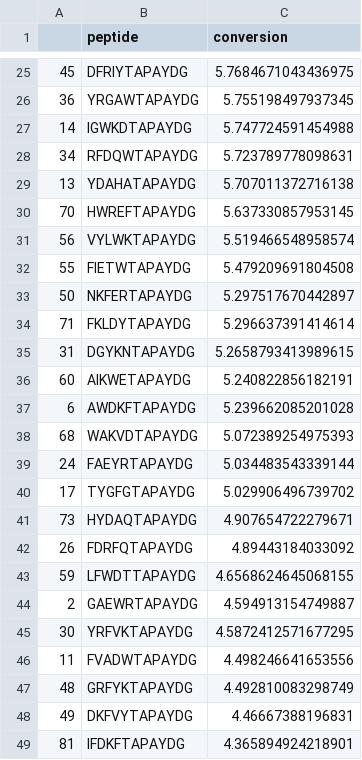
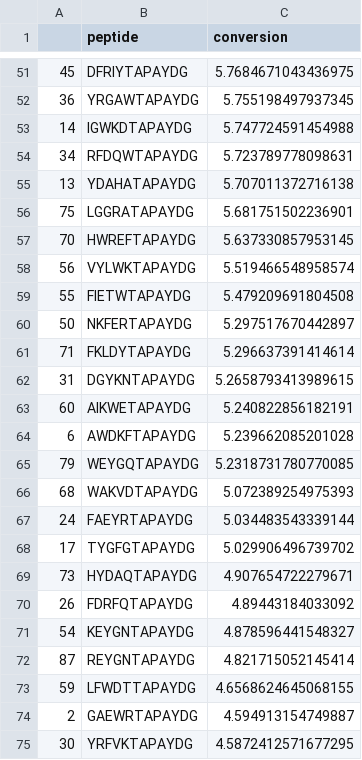
Before and after one commit to biolographer/LCMS-analysis, a CSV file: result_data/PatDf-ArtGox-ranking.csv, drawn as a sheet; only a part is shown, gaps mark what is left out; the shorter side is filled out with more unchanged rows; the diff covers the shown part only; the diff names each change by its address in the sheet, - before the commit and + after, or states it on an @@ line.

```diff
--- a/result_data/PatDf-ArtGox-ranking.csv
+++ b/result_data/PatDf-ArtGox-ranking.csv
+row 56: 75 | LGGRATAPAYDG | 5.681751502236901
+row 65: 79 | WEYGQTAPAYDG | 5.2318731780770085
+row 71: 54 | KEYGNTAPAYDG | 4.878596441548327
+row 72: 87 | REYGNTAPAYDG | 4.821715052145414
```
Also changed, not shown: 26 added rows, 30 removed rows, 1 moved row and 2 edited cells elsewhere in this file, data/peptide_mass_table.csv, 2 other files.
